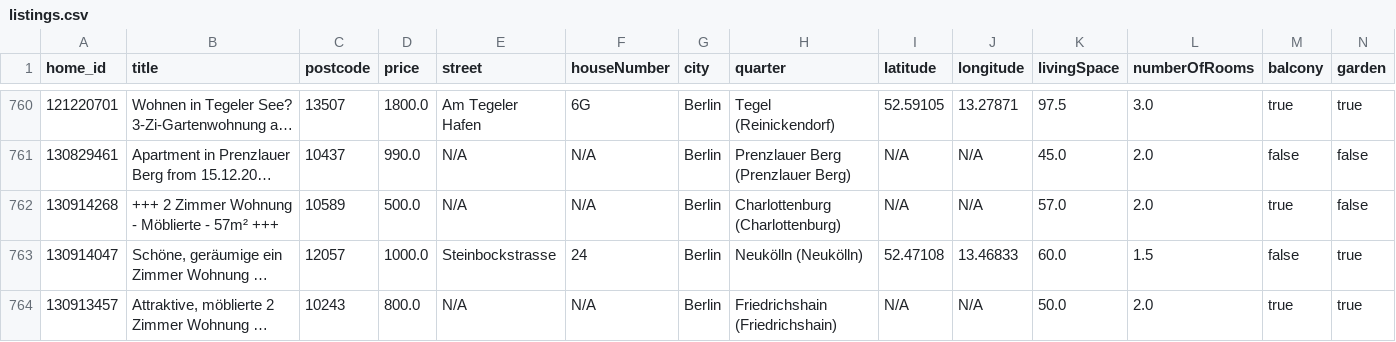
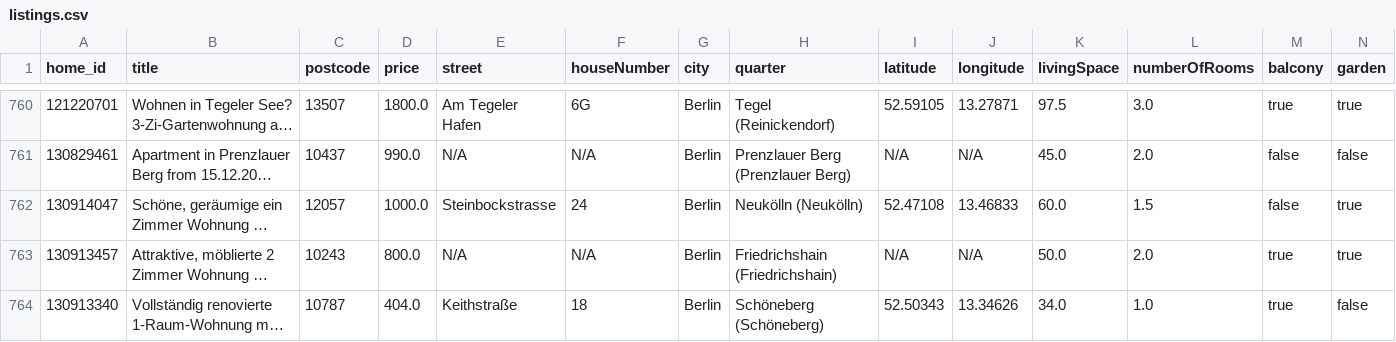
Before and after one commit to widadmogral/urutu-rent-home, a CSV file: listings.csv, drawn as a sheet; only a part is shown, gaps mark what is left out; the shorter side is filled out with more unchanged rows; long unchanged cells end in …; rows hold the shown columns only; the diff names each change by its address in the sheet, - before the commit and + after, or states it on an @@ line.

```diff
--- a/listings.csv
+++ b/listings.csv
-row 762: 130914268 | +++ 2 Zimmer Wohnung - Möblierte - 57m² +++ | 10589 | 500.0 | N/A | N/A | Berlin | Charlottenburg (Charlottenburg) | N/A | N/A | 57.0 | 2.0 | true | false
```
